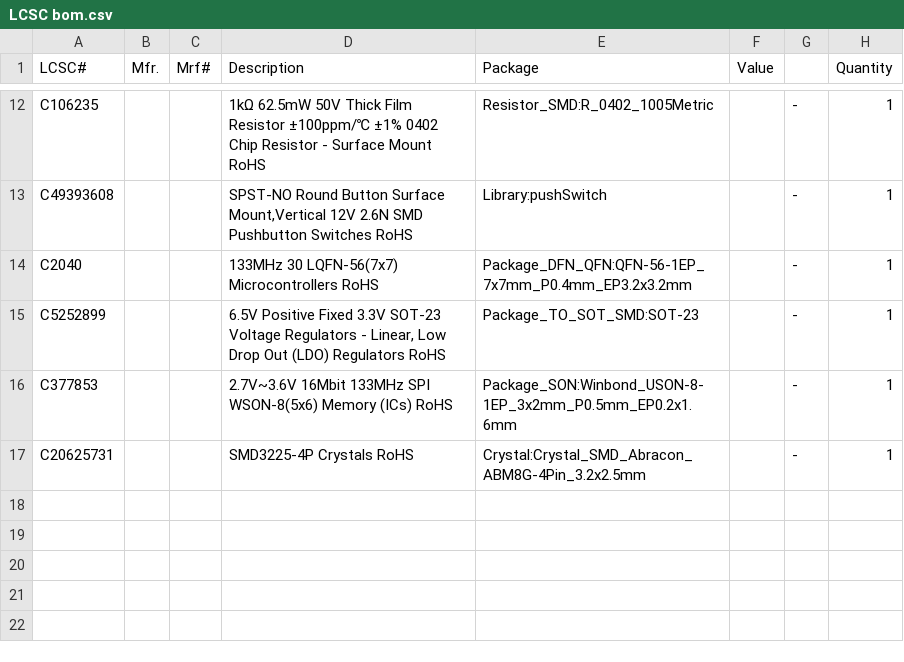
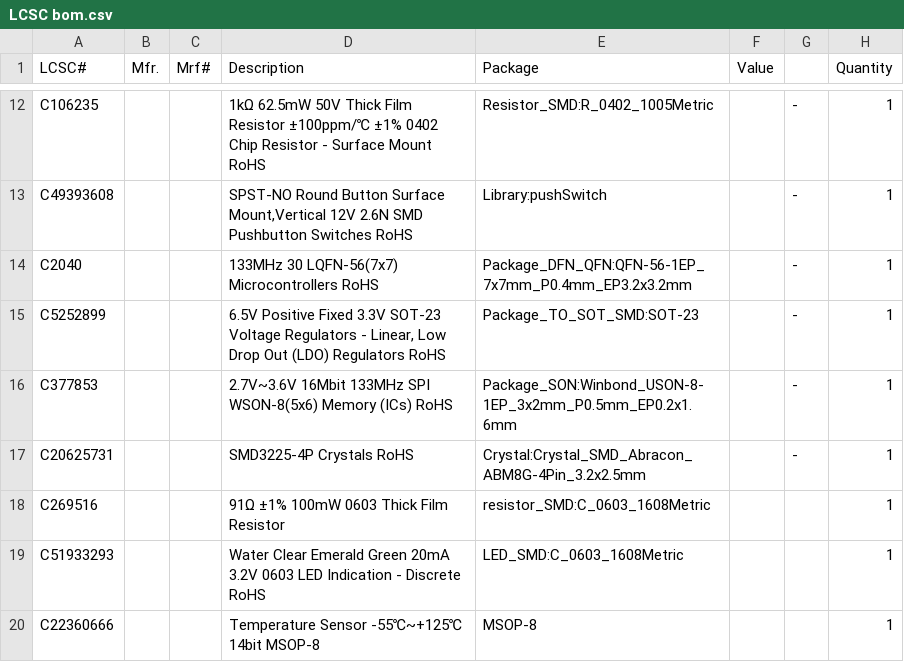
Before and after one commit to WilliamPrime/heidi-pico, a CSV file: PCB/LCSC bom.csv, drawn as a sheet; only a part is shown, gaps mark what is left out; the diff names each change by its address in the sheet, - before the commit and + after, or states it on an @@ line.

```diff
--- a/PCB/LCSC bom.csv
+++ b/PCB/LCSC bom.csv
+row 18: C269516 |  |  | 91Ω ±1% 100mW 0603 Thick Film Resistor | resistor_SMD:C_0603_1608Metric |  |  | 1
+row 19: C51933293 |  |  | Water Clear Emerald Green 20mA 3.2V 0603 LED Indication - Discrete RoHS | LED_SMD:C_0603_1608Metric |  |  | 1
+row 20: C22360666 |  |  | Temperature Sensor -55℃~+125℃ 14bit MSOP-8 | MSOP-8 |  |  | 1
```
Also changed, not shown: 26 other files.
